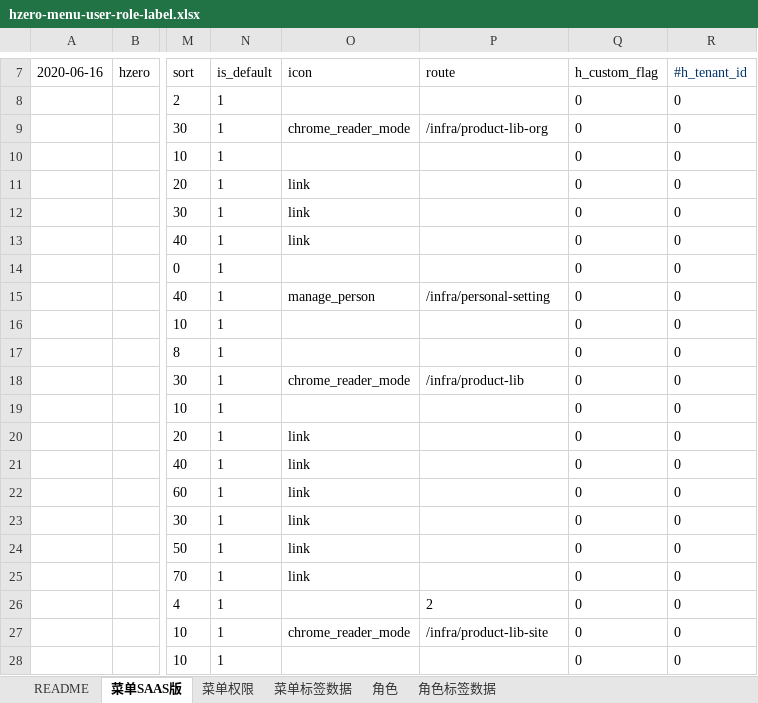
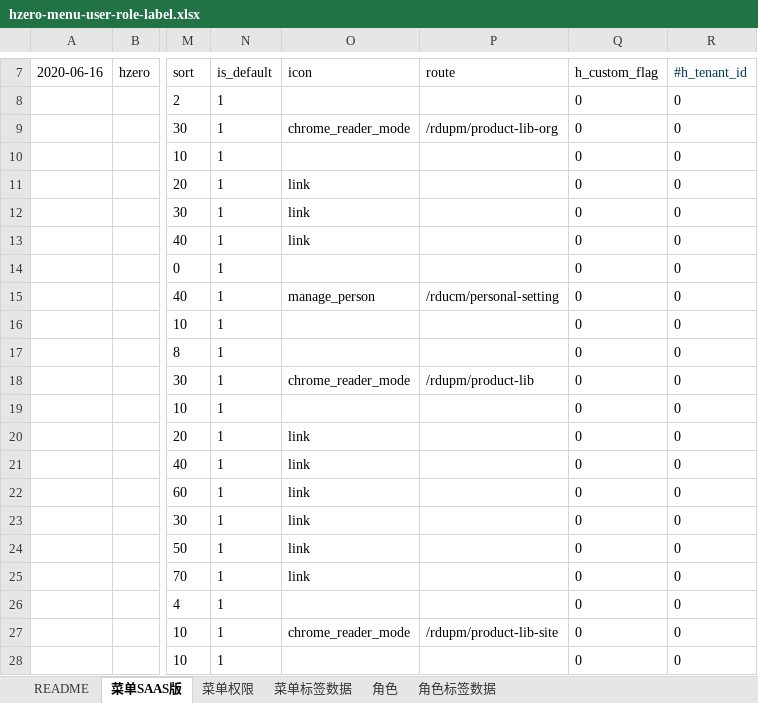
Before and after one commit to open-hand/prod-repo-service, an Excel workbook: src/main/resources/script/db/init-data/hrds_prod_repo/hzero_platform/hzero-menu-user-role-label.xlsx, sheet 菜单SAAS版, drawn as a sheet; only a part is shown, gaps mark what is left out; values as stored, in another font and other column widths than the file's, no borders; the diff names each change by its address in the sheet, - before the commit and + after, or states it on an @@ line.

Commit message:
[FIX]菜单路由修改

```diff
--- a/src/main/resources/script/db/init-data/hrds_prod_repo/hzero_platform/hzero-menu-user-role-label.xlsx (sheet 菜单SAAS版)
+++ b/src/main/resources/script/db/init-data/hrds_prod_repo/hzero_platform/hzero-menu-user-role-label.xlsx (sheet 菜单SAAS版)
-P9 (route): /infra/product-lib-org
+P9 (route): /rdupm/product-lib-org
-P15 (route): /infra/personal-setting
+P15 (route): /rducm/personal-setting
-P18 (route): /infra/product-lib
+P18 (route): /rdupm/product-lib
-P26 (route): 2
+P26 (route): (empty)
-P27 (route): /infra/product-lib-site
+P27 (route): /rdupm/product-lib-site
```
